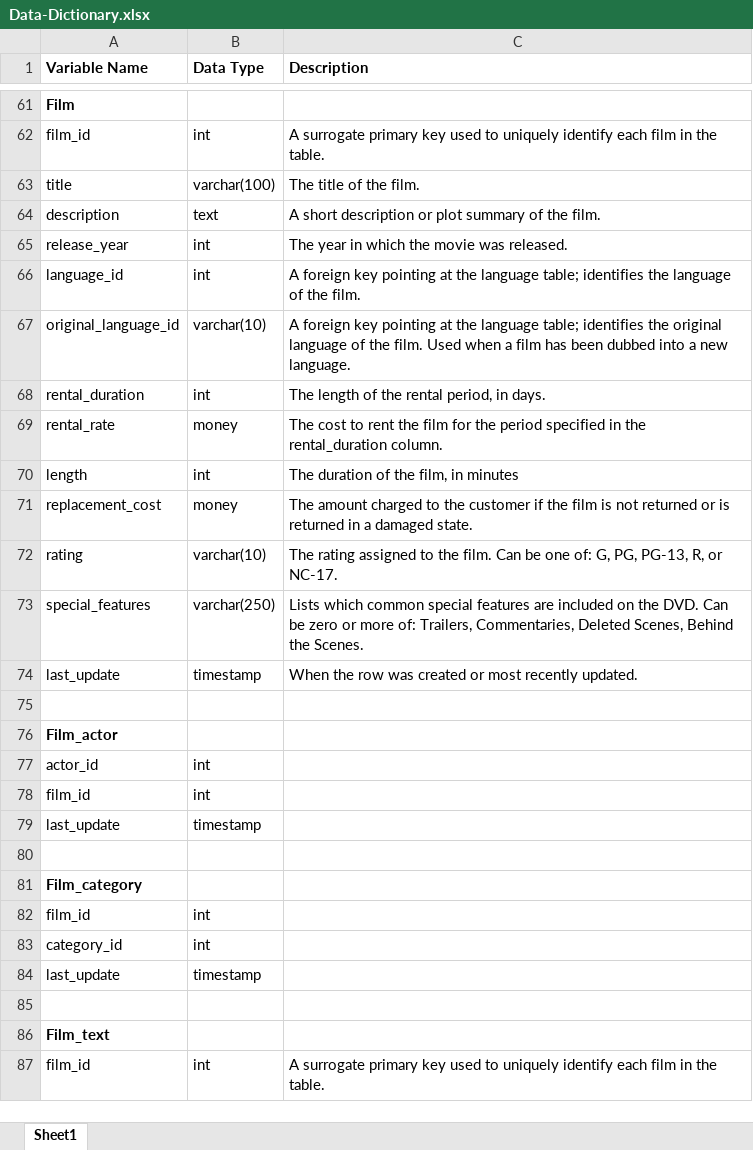
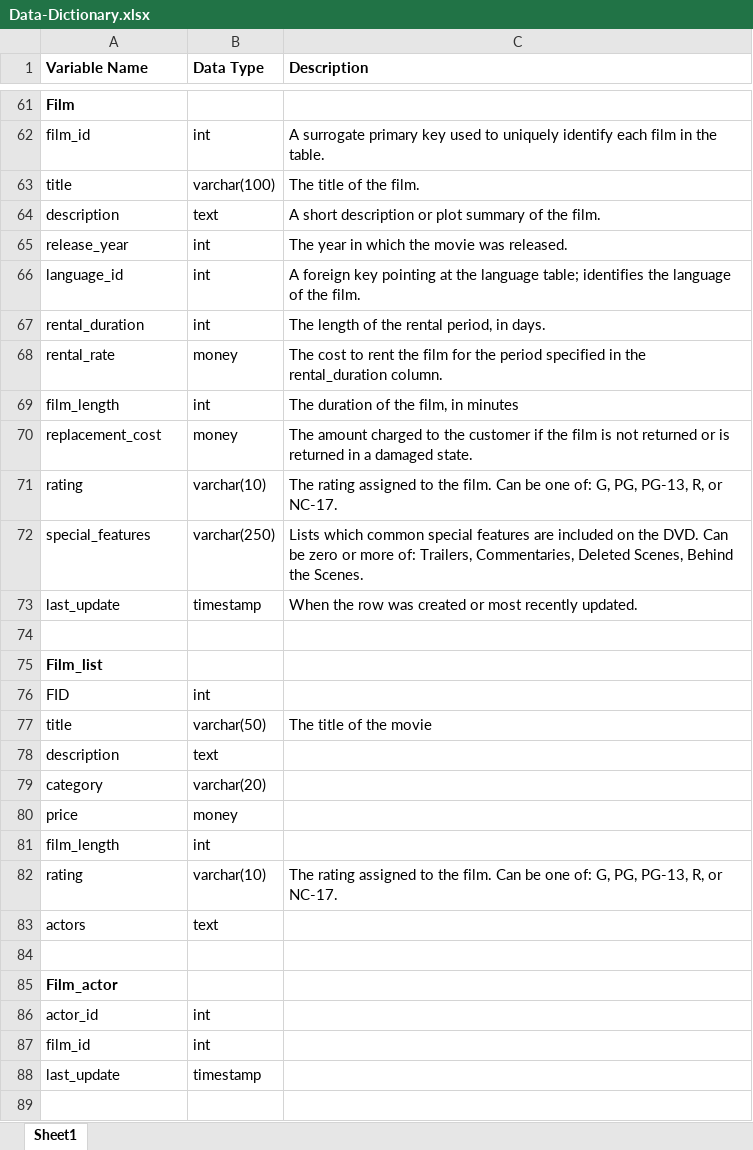
Before and after one commit to akobe4/SQL-book-learning, an Excel workbook: Data/Data-Dictionary.xlsx, sheet Sheet1, drawn as a sheet; only a part is shown, gaps mark what is left out; the shorter side is filled out with more unchanged rows; values as stored, in another font and other column widths than the file's, no borders; removed rows and columns are numbered as before the commit, all else as after; the diff names each change by its address in the sheet, - before the commit and + after, or states it on an @@ line.

Commit message:
all tables added to database

```diff
--- a/Data/Data-Dictionary.xlsx (sheet Sheet1)
+++ b/Data/Data-Dictionary.xlsx (sheet Sheet1)
-row 67: original_language_id | varchar(10) | A foreign key pointing at the language table; identifies the original language of the film. Used when a film has been dubbed into a new language.
-A69 (Variable Name): length
+A69 (Variable Name): film_length
+row 74: (empty)
+row 75: Film_list
+row 76: FID | int
+row 77: title | varchar(50) | The title of the movie
+row 78: description | text
+row 79: category | varchar(20)
+row 80: price | money
+row 81: film_length | int
+row 82: rating | varchar(10) | The rating assigned to the film. Can be one of: G, PG, PG-13, R, or NC-17.
+row 83: actors | text
```
Also changed, not shown: 3 other files.
